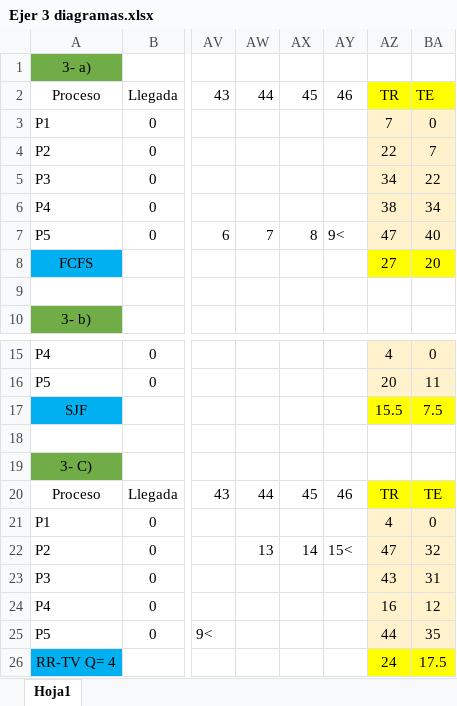
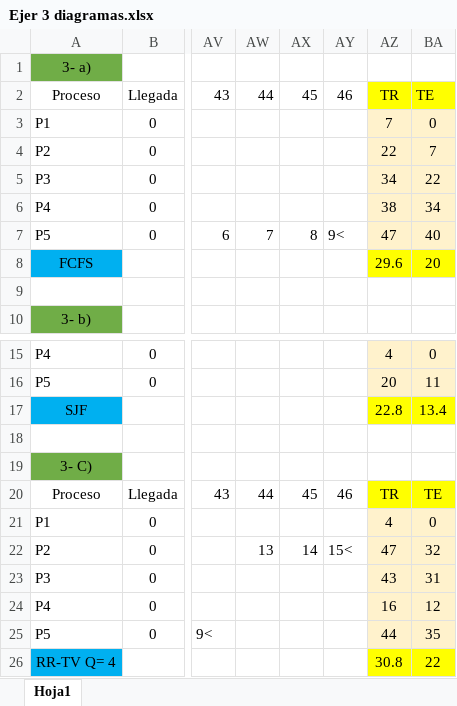
Before and after one commit to AgusZK/ISO, an Excel workbook: practica 2/diagramas/Ejer 3 diagramas.xlsx, sheet Hoja1, drawn as a sheet; only a part is shown, gaps mark what is left out; values as stored, in another font and other column widths than the file's, no borders; the diff names each change by its address in the sheet, - before the commit and + after, or states it on an @@ line.

```diff
--- a/practica 2/diagramas/Ejer 3 diagramas.xlsx (sheet Hoja1)
+++ b/practica 2/diagramas/Ejer 3 diagramas.xlsx (sheet Hoja1)
-AZ8: 27
+AZ8: 29.6
-AZ17: 15.5
+AZ17: 22.8
-BA17: 7.5
+BA17: 13.4
-AZ26: 24
+AZ26: 30.8
-BA26: 17.5
+BA26: 22
```
Also changed, not shown: practica 2/diagramas/Ejer 4 diagramas.xlsx, 2 other files.
